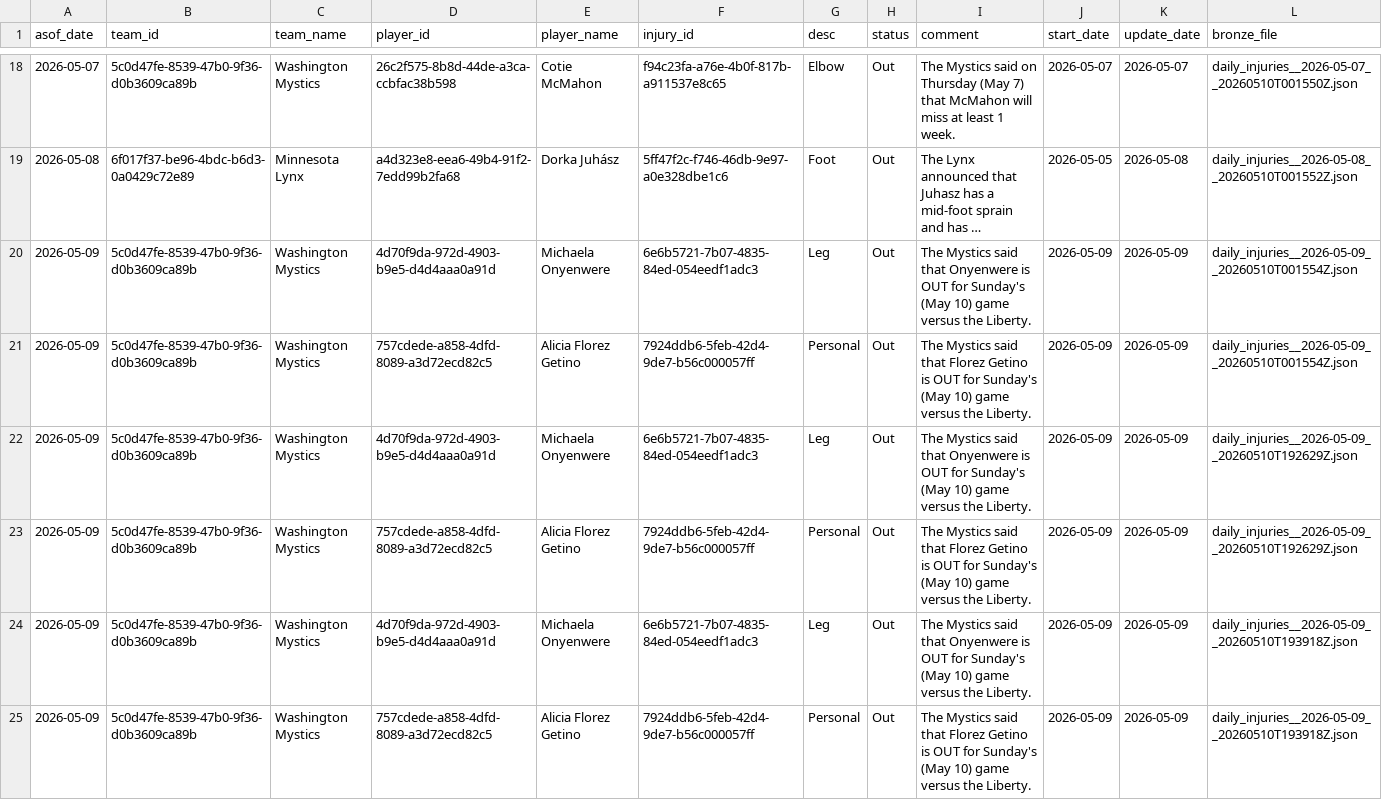
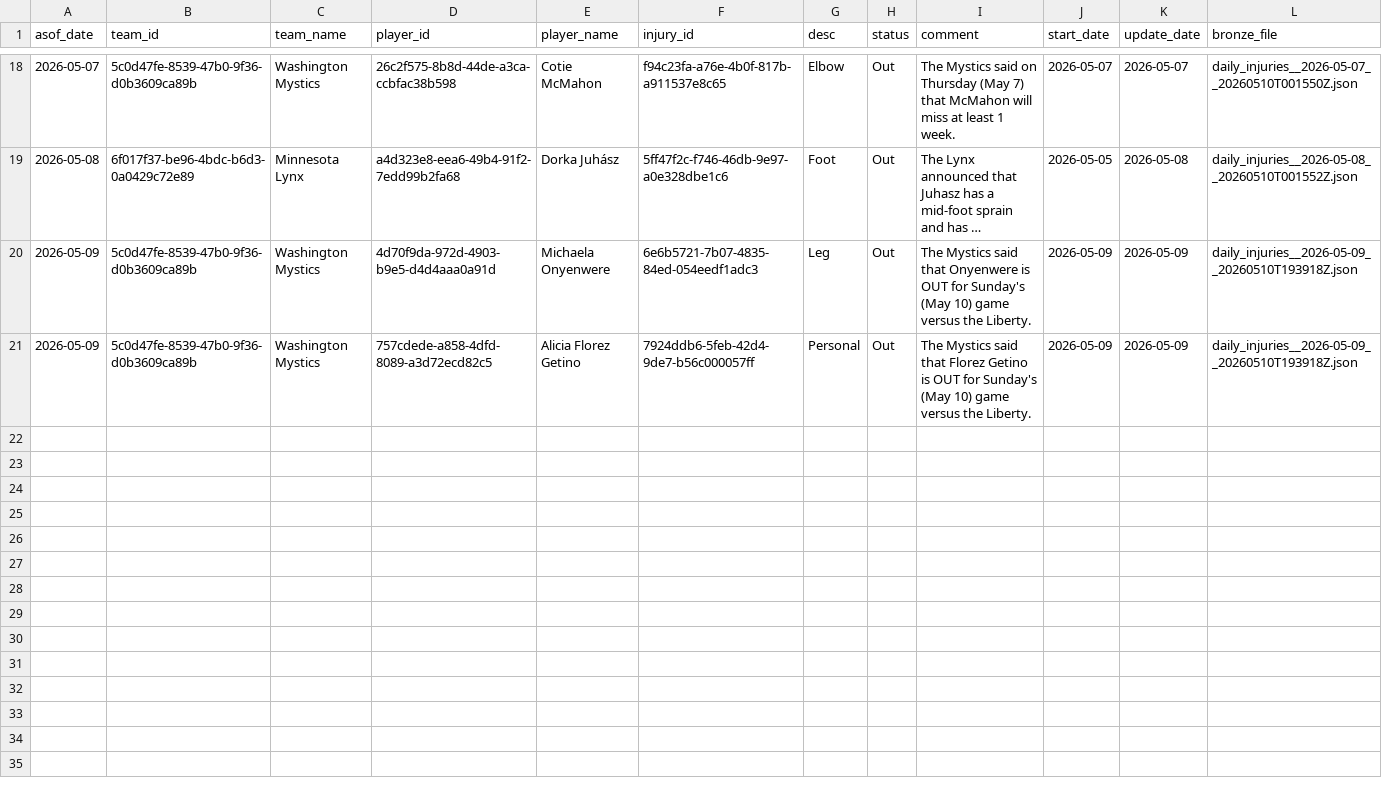
Before and after one commit to ariusmak/wnba-market-model, a CSV file: data/silver/injury_events_2026.csv, drawn as a sheet; only a part is shown, gaps mark what is left out; long unchanged cells end in …; the diff names each change by its address in the sheet, - before the commit and + after, or states it on an @@ line.

```diff
--- a/data/silver/injury_events_2026.csv
+++ b/data/silver/injury_events_2026.csv
-row 20: 2026-05-09 | 5c0d47fe-8539-47b0-9f36-d0b3609ca89b | Washington Mystics | 4d70f9da-972d-4903-b9e5-d4d4aaa0a91d | Michaela Onyenwere | 6e6b5721-7b07-4835-84ed-054eedf1adc3 | Leg | Out | The Mystics said that Onyenwere is OUT for Sunday's (May 10) game versus the Liberty. | 2026-05-09 | 2026-05-09 | daily_injuries__2026-05-09__20260510T001554Z.json
-row 21: 2026-05-09 | 5c0d47fe-8539-47b0-9f36-d0b3609ca89b | Washington Mystics | 757cdede-a858-4dfd-8089-a3d72ecd82c5 | Alicia Florez Getino | 7924ddb6-5feb-42d4-9de7-b56c000057ff | Personal | Out | The Mystics said that Florez Getino is OUT for Sunday's (May 10) game versus the Liberty. | 2026-05-09 | 2026-05-09 | daily_injuries__2026-05-09__20260510T001554Z.json
-row 22: 2026-05-09 | 5c0d47fe-8539-47b0-9f36-d0b3609ca89b | Washington Mystics | 4d70f9da-972d-4903-b9e5-d4d4aaa0a91d | Michaela Onyenwere | 6e6b5721-7b07-4835-84ed-054eedf1adc3 | Leg | Out | The Mystics said that Onyenwere is OUT for Sunday's (May 10) game versus the Liberty. | 2026-05-09 | 2026-05-09 | daily_injuries__2026-05-09__20260510T192629Z.json
-row 23: 2026-05-09 | 5c0d47fe-8539-47b0-9f36-d0b3609ca89b | Washington Mystics | 757cdede-a858-4dfd-8089-a3d72ecd82c5 | Alicia Florez Getino | 7924ddb6-5feb-42d4-9de7-b56c000057ff | Personal | Out | The Mystics said that Florez Getino is OUT for Sunday's (May 10) game versus the Liberty. | 2026-05-09 | 2026-05-09 | daily_injuries__2026-05-09__20260510T192629Z.json
```
Also changed, not shown: data/silver/injury_dnp_evidence_2026_with_episode.csv, data/silver/injury_episodes_2026.csv, 13 other files.
